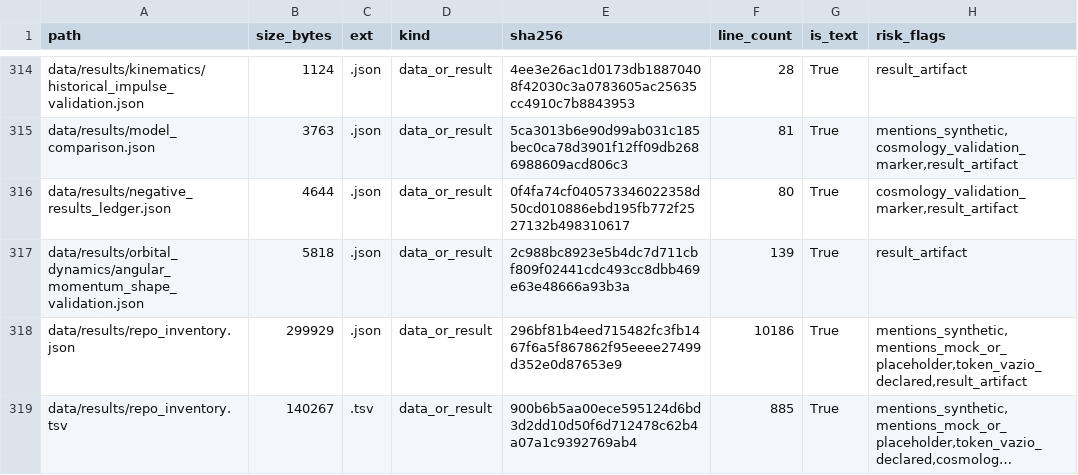
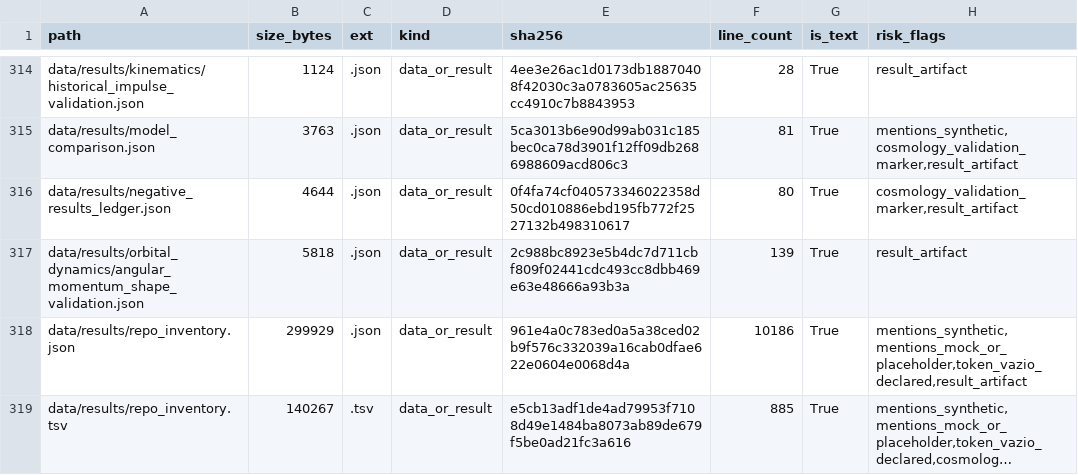
Before and after one commit to rafaelmeloreisnovo/relativity-living-light, a TSV file: data/results/repo_inventory.tsv, drawn as a sheet; only a part is shown, gaps mark what is left out; long unchanged cells end in …; the diff covers the shown part only; the diff names each change by its address in the sheet, - before the commit and + after, or states it on an @@ line.

```diff
--- a/data/results/repo_inventory.tsv
+++ b/data/results/repo_inventory.tsv
-E318 (sha256): 296bf81b4eed715482fc3fb1467f6a5f867862f95eeee27499d352e0d87653e9
+E318 (sha256): 961e4a0c783ed0a5a38ced02b9f576c332039a16cab0dfae622e0604e0068d4a
-E319 (sha256): 900b6b5aa00ece595124d6bd3d2dd10d50f6d712478c62b4a07a1c9392769ab4
+E319 (sha256): e5cb13adf1de4ad79953f7108d49e1484ba8073ab89de679f5be0ad21fc3a616
```
Also changed, not shown: 8 edited cells elsewhere in this file, 5 other files.
